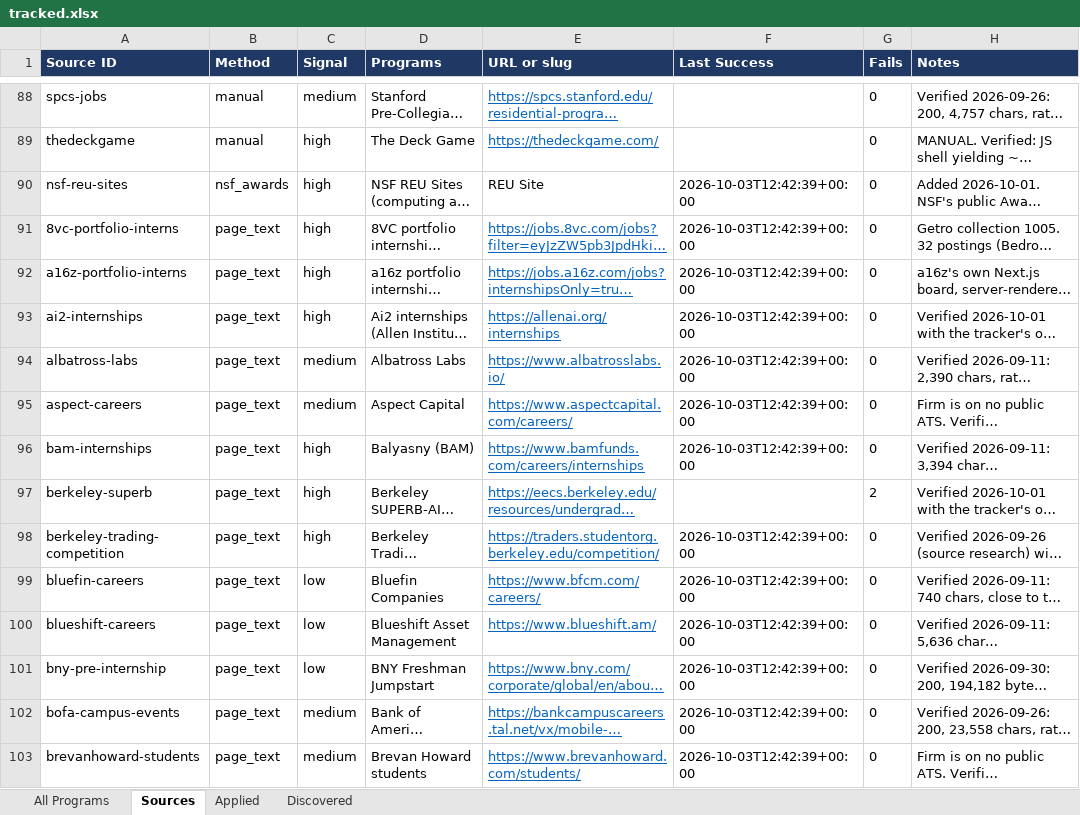
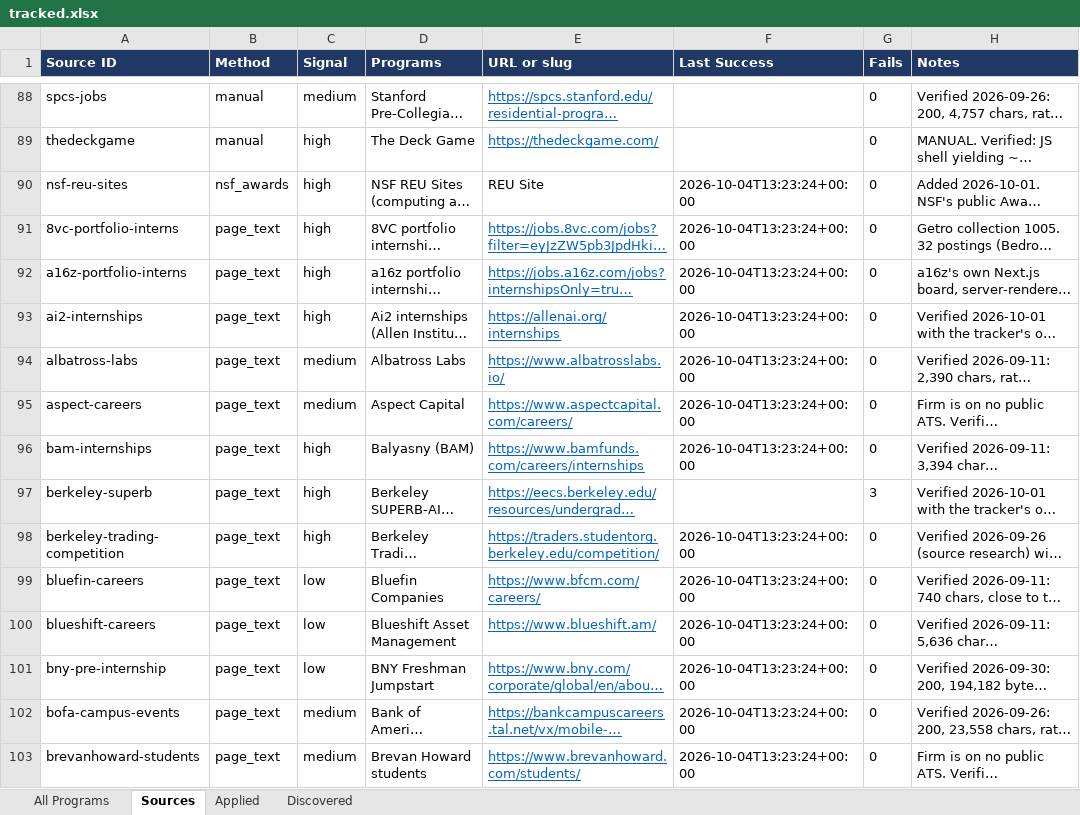
Before and after one commit to YeziShanYang/Internship-Opportunity-Aggregator, an Excel workbook: out/tracked.xlsx, sheet Sources, drawn as a sheet; only a part is shown, gaps mark what is left out; long unchanged cells end in …; values as stored, in another font and other column widths than the file's, no borders; the diff covers the shown part only; the diff names each change by its address in the sheet, - before the commit and + after, or states it on an @@ line.

```diff
--- a/out/tracked.xlsx (sheet Sources)
+++ b/out/tracked.xlsx (sheet Sources)
-F90:F96 (Last Success): 2026-10-03T12:42:39+00:00
+F90:F96 (Last Success): 2026-10-04T13:23:24+00:00
-G97 (Fails): 2
+G97 (Fails): 3
-F98:F103 (Last Success): 2026-10-03T12:42:39+00:00
+F98:F103 (Last Success): 2026-10-04T13:23:24+00:00
```
Also changed, not shown: 199 edited cells elsewhere in this sheet, sheet All Programs, out/programs.xlsx, 23 other files.
